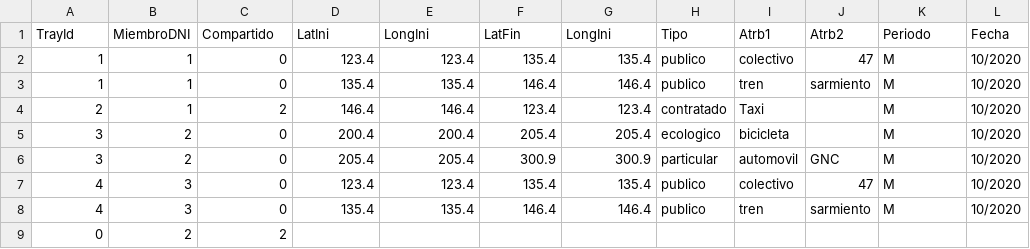
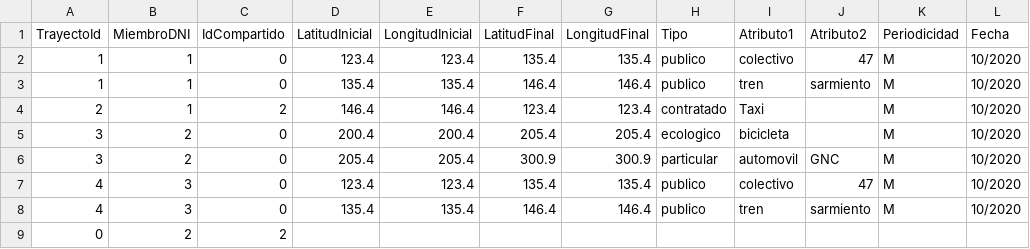
Before and after one commit to SebasCafiero/huella-carbono-sw, a CSV file: src/main/resources/trayectos.csv, drawn as a sheet; the diff names each change by its address in the sheet, - before the commit and + after, or states it on an @@ line.

```diff
--- a/src/main/resources/trayectos.csv
+++ b/src/main/resources/trayectos.csv
-A1: TrayId
+A1: TrayectoId
-C1: Compartido
+C1: IdCompartido
-D1: LatIni
+D1: LatitudInicial
-E1: LongIni
+E1: LongitudInicial
-F1: LatFin
+F1: LatitudFinal
-G1: LongIni
+G1: LongitudFinal
-I1: Atrb1
+I1: Atributo1
-J1: Atrb2
+J1: Atributo2
-K1: Periodo
+K1: Periodicidad
```
Also changed, not shown: src/main/resources/salida1.csv, 29 other files.
